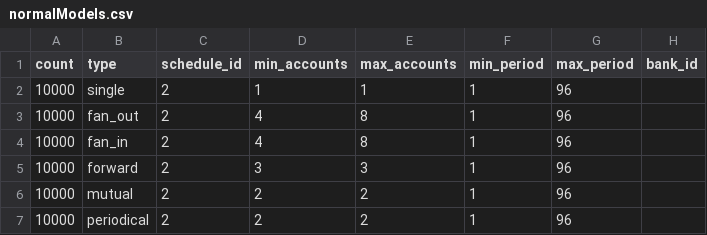
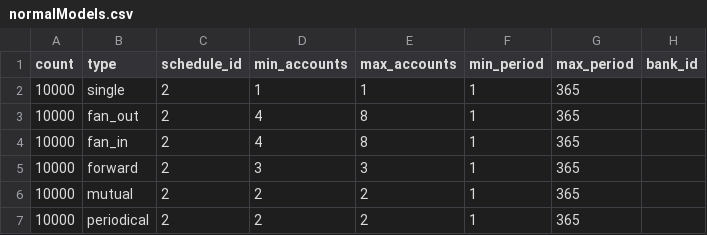
Before and after one commit to aidotse/flib, a CSV file: AMLsim/paramFiles/10K_accts/normalModels.csv, drawn as a sheet.

Commit message:
changed params

```diff
--- a/AMLsim/paramFiles/10K_accts/normalModels.csv
+++ b/AMLsim/paramFiles/10K_accts/normalModels.csv
@@ -1,7 +1,7 @@
 count,type,schedule_id,min_accounts,max_accounts,min_period,max_period,bank_id
-10000,single,2,1,1,1,96,
-10000,fan_out,2,4,8,1,96,
-10000,fan_in,2,4,8,1,96,
-10000,forward,2,3,3,1,96,
-10000,mutual,2,2,2,1,96,
-10000,periodical,2,2,2,1,96,
+10000,single,2,1,1,1,365,
+10000,fan_out,2,4,8,1,365,
+10000,fan_in,2,4,8,1,365,
+10000,forward,2,3,3,1,365,
+10000,mutual,2,2,2,1,365,
+10000,periodical,2,2,2,1,365,
```
Also changed, not shown: 2 other files.
